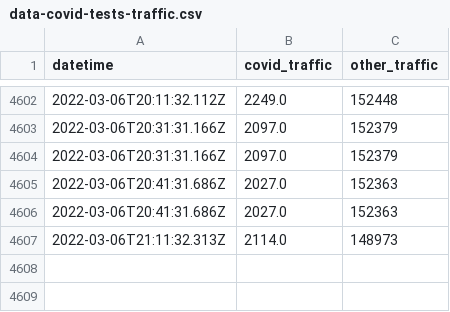
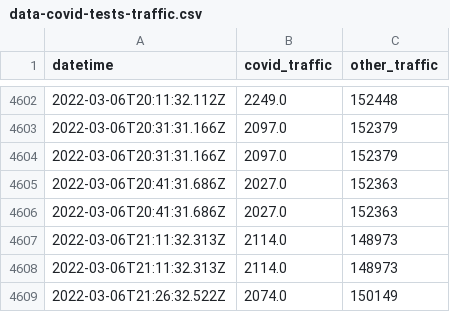
Before and after one commit to nickhand/covid-tests-traffic, a CSV file: processed/data-covid-tests-traffic.csv, drawn as a sheet; only a part is shown, gaps mark what is left out.

```diff
--- a/processed/data-covid-tests-traffic.csv
+++ b/processed/data-covid-tests-traffic.csv
@@ -4607 +4607,3 @@ datetime,covid_traffic,other_traffic
 2022-03-06T21:11:32.313Z,2114.0,148973
+2022-03-06T21:11:32.313Z,2114.0,148973
+2022-03-06T21:26:32.522Z,2074.0,150149
```
Also changed, not shown: 1 other file.
